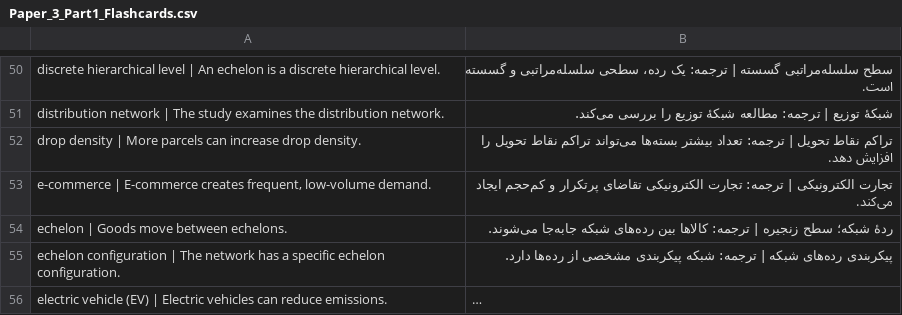
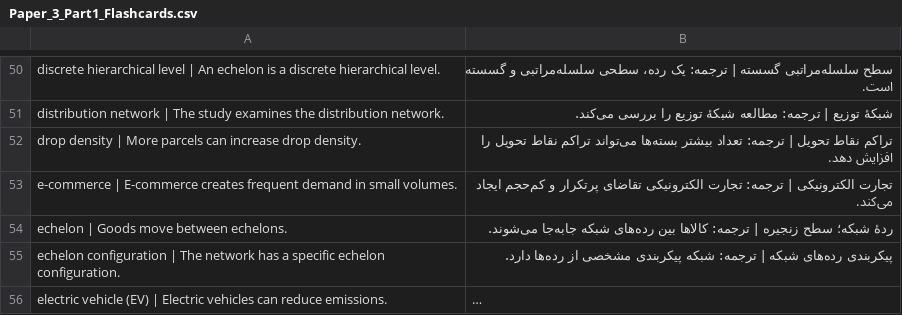
Before and after one commit to Mobin-Vr/aida, a CSV file: Paper_3_Part1_Flashcards.csv, drawn as a sheet; only a part is shown, gaps mark what is left out; long unchanged cells end in …; the diff names each change by its address in the sheet, - before the commit and + after, or states it on an @@ line.

```diff
--- a/Paper_3_Part1_Flashcards.csv
+++ b/Paper_3_Part1_Flashcards.csv
-A53: …E-commerce creates frequent, low-volume demand.
+A53: …E-commerce creates frequent demand in small volumes.
```
Also changed, not shown: Paper_1_Flashcards.csv, Paper_2_Flashcards.csv, 1 other file.
